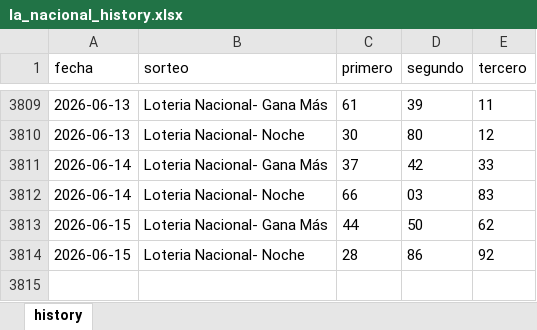
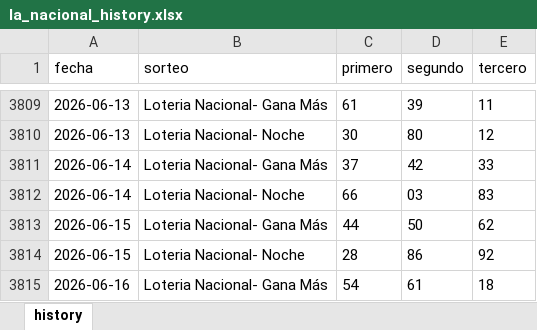
Before and after one commit to carbosota1/LOTERIA-NACIONAL-2, an Excel workbook: data/la_nacional_history.xlsx, sheet history, drawn as a sheet; only a part is shown, gaps mark what is left out; values as stored, in another font and other column widths than the file's, no borders; the diff names each change by its address in the sheet, - before the commit and + after, or states it on an @@ line.

Commit message:
LN update (history/logs)

```diff
--- a/data/la_nacional_history.xlsx (sheet history)
+++ b/data/la_nacional_history.xlsx (sheet history)
+row 3815: 2026-06-16 | Loteria Nacional- Gana Más | 54 | 61 | 18
```
Also changed, not shown: 2 other files.
